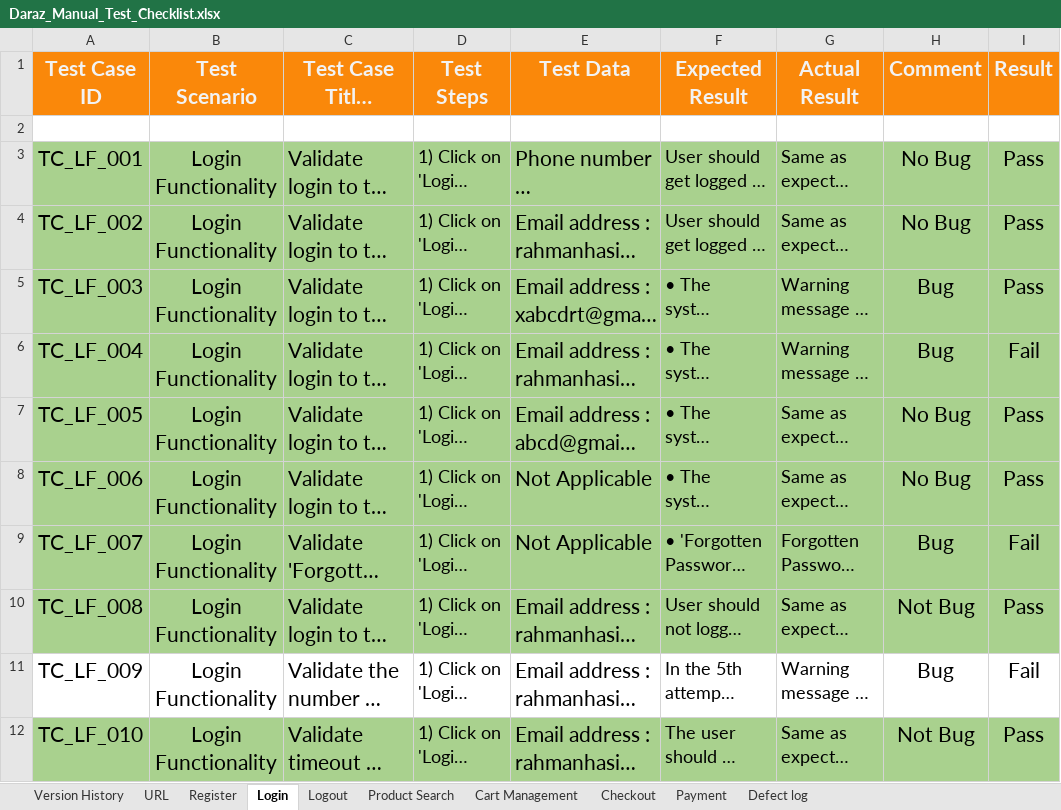
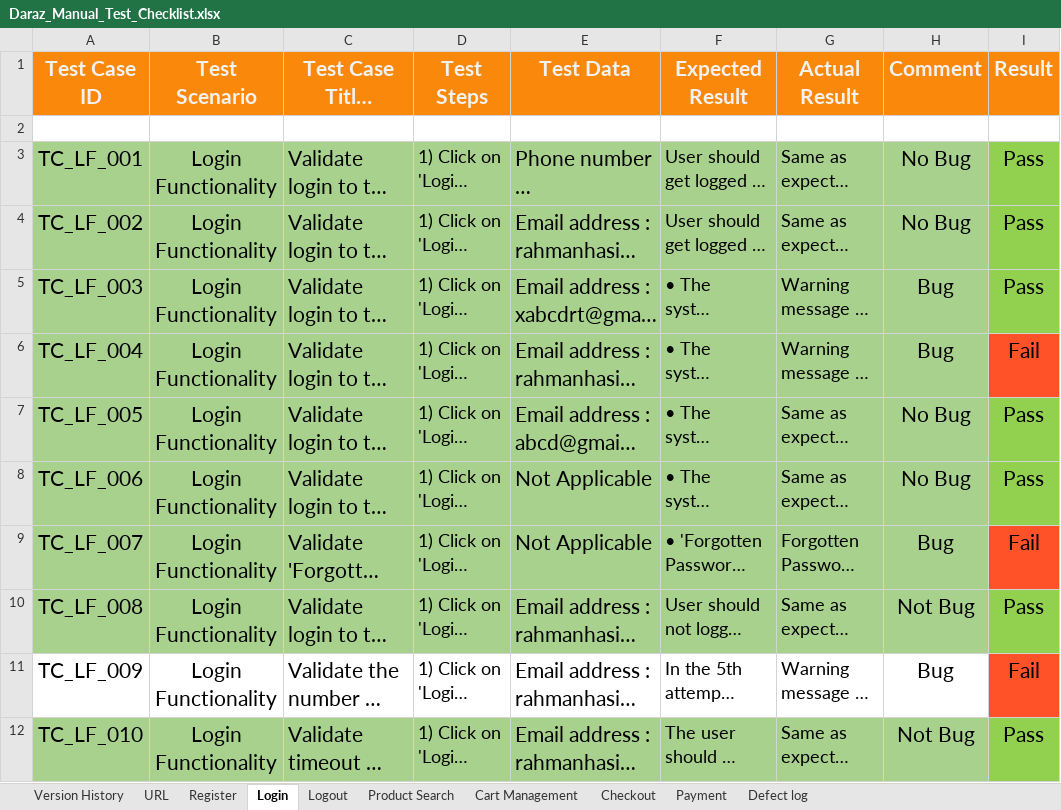
Before and after one commit to shifat124/Daraz_Website_Automation_Using_Playwright, an Excel workbook: manual_test_cases/Daraz_Manual_Test_Checklist.xlsx, sheet Login, drawn as a sheet; long unchanged cells end in …; values as stored, in another font and other column widths than the file's, no borders; the diff names each change by its address in the sheet, - before the commit and + after, or states it on an @@ line.

```diff
--- a/manual_test_cases/Daraz_Manual_Test_Checklist.xlsx (sheet Login)
+++ b/manual_test_cases/Daraz_Manual_Test_Checklist.xlsx (sheet Login)
-I3:I5 fill: #A9D18E
+I3:I5 fill: #92D050
-I6 fill: #A9D18E
+I6 fill: #FF5229
-I7:I8 fill: #A9D18E
+I7:I8 fill: #92D050
-I9 fill: #A9D18E
+I9 fill: #FF5229
-I10 fill: #A9D18E
+I10 fill: #92D050
-I11 fill: none
+I11 fill: #FF5229
-I12 fill: #A9D18E
+I12 fill: #92D050
```
Also changed, not shown: sheet Logout, sheet URL, 2 other files.
